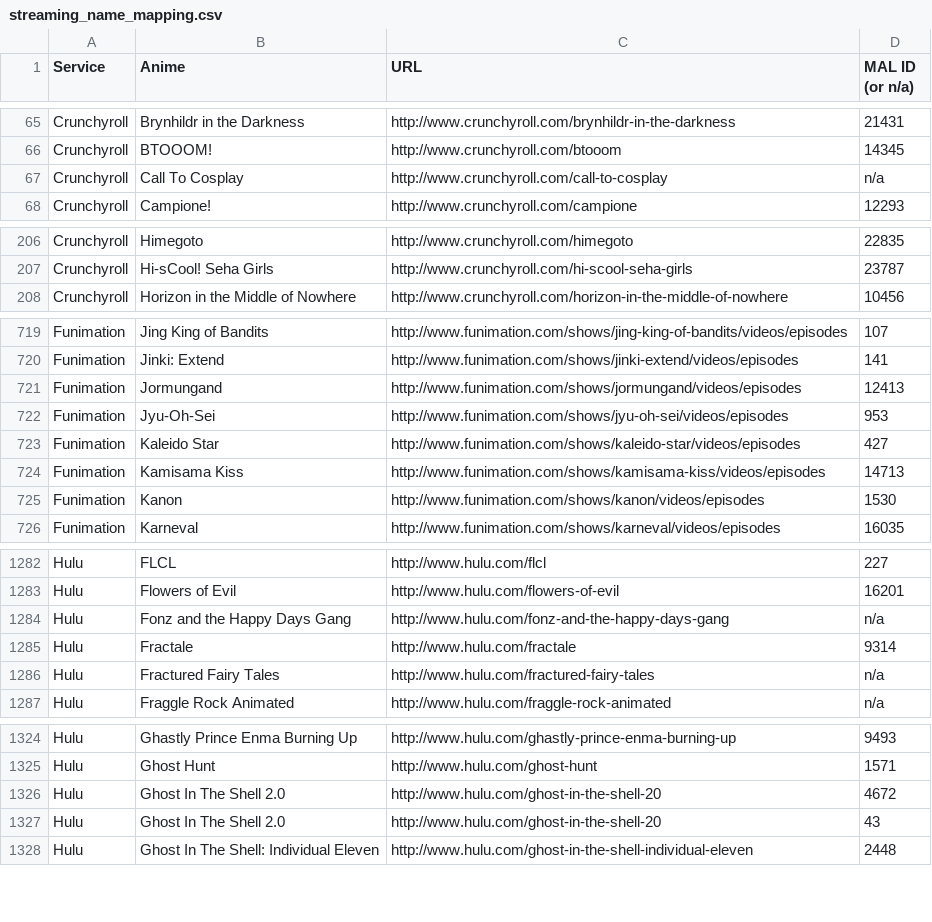
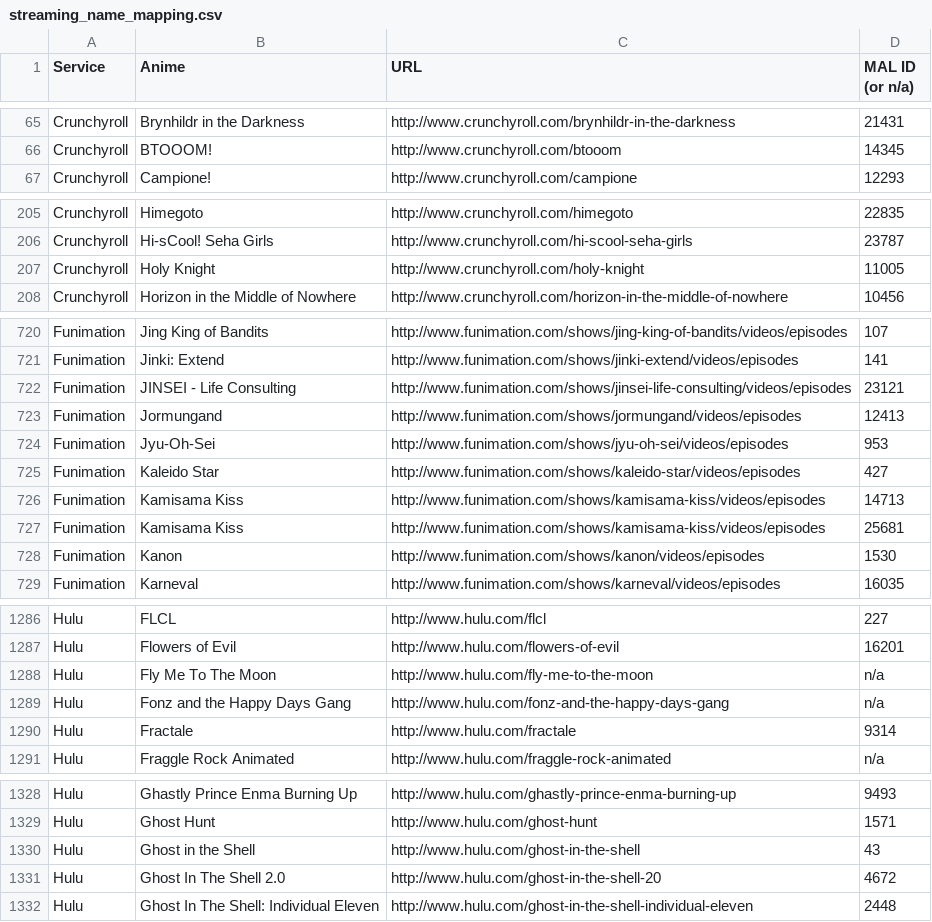
Before and after one commit to LHCGreg/animerecs, a CSV file: AnimeRecs.UpdateStreams/streaming_name_mapping.csv, drawn as a sheet; only a part is shown, gaps mark what is left out; the diff covers the shown part only.

```diff
--- a/AnimeRecs.UpdateStreams/streaming_name_mapping.csv
+++ b/AnimeRecs.UpdateStreams/streaming_name_mapping.csv
@@ -66,3 +66,2 @@ Service,Anime,URL,MAL ID (or n/a)
 "Crunchyroll","BTOOOM!","http://www.crunchyroll.com/btooom",14345
-"Crunchyroll","Call To Cosplay","http://www.crunchyroll.com/call-to-cosplay",n/a
 "Crunchyroll","Campione!","http://www.crunchyroll.com/campione",12293
@@ -207,2 +206,3 @@ Service,Anime,URL,MAL ID (or n/a)
 "Crunchyroll","Hi-sCool! Seha Girls","http://www.crunchyroll.com/hi-scool-seha-girls",23787
+"Crunchyroll","Holy Knight","http://www.crunchyroll.com/holy-knight",11005
 "Crunchyroll","Horizon in the Middle of Nowhere","http://www.crunchyroll.com/horizon-in-the-middle-of-nowhere",10456
@@ -720,2 +721,3 @@ Service,Anime,URL,MAL ID (or n/a)
 "Funimation","Jinki: Extend","http://www.funimation.com/shows/jinki-extend/videos/episodes",141
+"Funimation","JINSEI - Life Consulting","http://www.funimation.com/shows/jinsei-life-consulting/videos/episodes",23121
 "Funimation","Jormungand","http://www.funimation.com/shows/jormungand/videos/episodes",12413
@@ -724,2 +726,3 @@ Service,Anime,URL,MAL ID (or n/a)
 "Funimation","Kamisama Kiss","http://www.funimation.com/shows/kamisama-kiss/videos/episodes",14713
+"Funimation","Kamisama Kiss","http://www.funimation.com/shows/kamisama-kiss/videos/episodes",25681
 "Funimation","Kanon","http://www.funimation.com/shows/kanon/videos/episodes",1530
@@ -1283,5 +1287,5 @@ Service,Anime,URL,MAL ID (or n/a)
 "Hulu","Flowers of Evil","http://www.hulu.com/flowers-of-evil",16201
+"Hulu","Fly Me To The Moon","http://www.hulu.com/fly-me-to-the-moon",n/a
 "Hulu","Fonz and the Happy Days Gang","http://www.hulu.com/fonz-and-the-happy-days-gang",n/a
 "Hulu","Fractale","http://www.hulu.com/fractale",9314
-"Hulu","Fractured Fairy Tales","http://www.hulu.com/fractured-fairy-tales",n/a
 "Hulu","Fraggle Rock Animated","http://www.hulu.com/fraggle-rock-animated",n/a
@@ -1325,4 +1329,4 @@ Service,Anime,URL,MAL ID (or n/a)
 "Hulu","Ghost Hunt","http://www.hulu.com/ghost-hunt",1571
+"Hulu","Ghost in the Shell","http://www.hulu.com/ghost-in-the-shell",43
 "Hulu","Ghost In The Shell 2.0","http://www.hulu.com/ghost-in-the-shell-20",4672
-"Hulu","Ghost In The Shell 2.0","http://www.hulu.com/ghost-in-the-shell-20",43
 "Hulu","Ghost In The Shell: Individual Eleven","http://www.hulu.com/ghost-in-the-shell-individual-eleven",2448
```
Also changed, not shown: 9 added rows and 6 removed rows elsewhere in this file, 1 other file.
